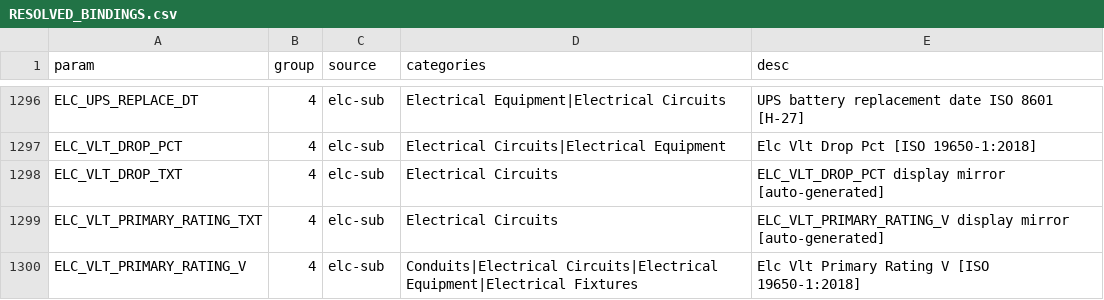
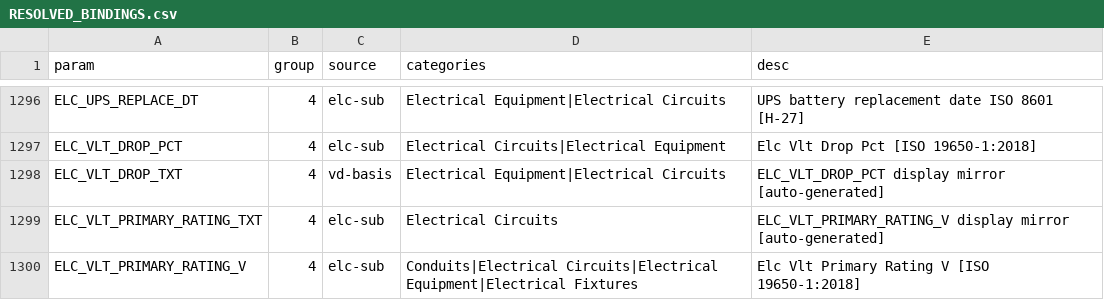
Before and after one commit to beckykyomugisha/STINGTOOLS, a CSV file: docs/RESOLVED_BINDINGS.csv, drawn as a sheet; only a part is shown, gaps mark what is left out.

```diff
--- a/docs/RESOLVED_BINDINGS.csv
+++ b/docs/RESOLVED_BINDINGS.csv
@@ -1297,3 +1297,3 @@ ELC_UPS_REPLACE_DT,4,elc-sub,Electrical Equipment|Electrical Circuits,UPS batter
 ELC_VLT_DROP_PCT,4,elc-sub,Electrical Circuits|Electrical Equipment,Elc Vlt Drop Pct [ISO 19650-1:2018]
-ELC_VLT_DROP_TXT,4,elc-sub,Electrical Circuits,ELC_VLT_DROP_PCT display mirror [auto-generated]
+ELC_VLT_DROP_TXT,4,vd-basis,Electrical Equipment|Electrical Circuits,ELC_VLT_DROP_PCT display mirror [auto-generated]
 ELC_VLT_PRIMARY_RATING_TXT,4,elc-sub,Electrical Circuits,ELC_VLT_PRIMARY_RATING_V display mirror [auto-generated]
```
Also changed, not shown: 24 other files.
